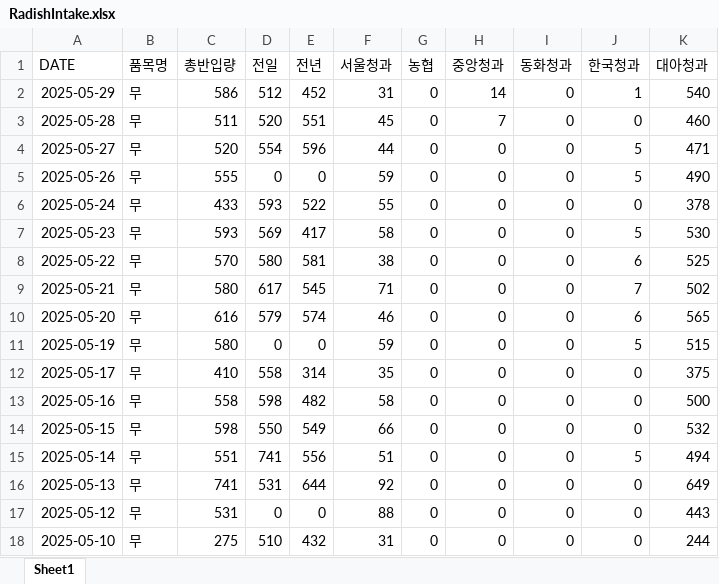
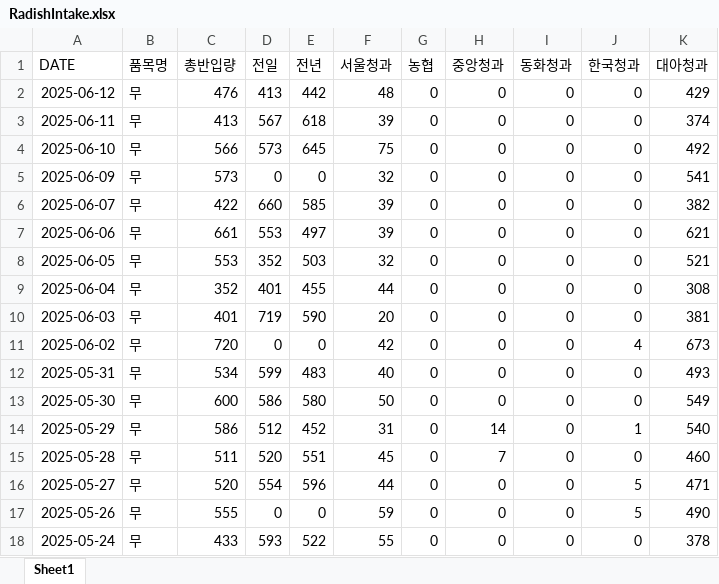
Before and after one commit to wjyi0615/Justick_AI, an Excel workbook: Data_250605/data/RadishIntake.xlsx, sheet Sheet1, drawn as a sheet; only a part is shown; the shorter side is filled out with more unchanged rows; values as stored, in another font and other column widths than the file's, no borders; the diff names each change by its address in the sheet, - before the commit and + after, or states it on an @@ line.

```diff
--- a/Data_250605/data/RadishIntake.xlsx (sheet Sheet1)
+++ b/Data_250605/data/RadishIntake.xlsx (sheet Sheet1)
+row 2: 2025-06-12 | 무 | 476 | 413 | 442 | 48 | 0 | 0 | 0 | 0 | 429
+row 3: 2025-06-11 | 무 | 413 | 567 | 618 | 39 | 0 | 0 | 0 | 0 | 374
+row 4: 2025-06-10 | 무 | 566 | 573 | 645 | 75 | 0 | 0 | 0 | 0 | 492
+row 5: 2025-06-09 | 무 | 573 | 0 | 0 | 32 | 0 | 0 | 0 | 0 | 541
+row 6: 2025-06-07 | 무 | 422 | 660 | 585 | 39 | 0 | 0 | 0 | 0 | 382
+row 7: 2025-06-06 | 무 | 661 | 553 | 497 | 39 | 0 | 0 | 0 | 0 | 621
+row 8: 2025-06-05 | 무 | 553 | 352 | 503 | 32 | 0 | 0 | 0 | 0 | 521
+row 9: 2025-06-04 | 무 | 352 | 401 | 455 | 44 | 0 | 0 | 0 | 0 | 308
+row 10: 2025-06-03 | 무 | 401 | 719 | 590 | 20 | 0 | 0 | 0 | 0 | 381
+row 11: 2025-06-02 | 무 | 720 | 0 | 0 | 42 | 0 | 0 | 0 | 4 | 673
+row 12: 2025-05-31 | 무 | 534 | 599 | 483 | 40 | 0 | 0 | 0 | 0 | 493
+row 13: 2025-05-30 | 무 | 600 | 586 | 580 | 50 | 0 | 0 | 0 | 0 | 549
```
Also changed, not shown: Data_250605/data/CabbagePrice.xlsx, Data_250605/data/OnionPrice.xlsx, 40 other files.
